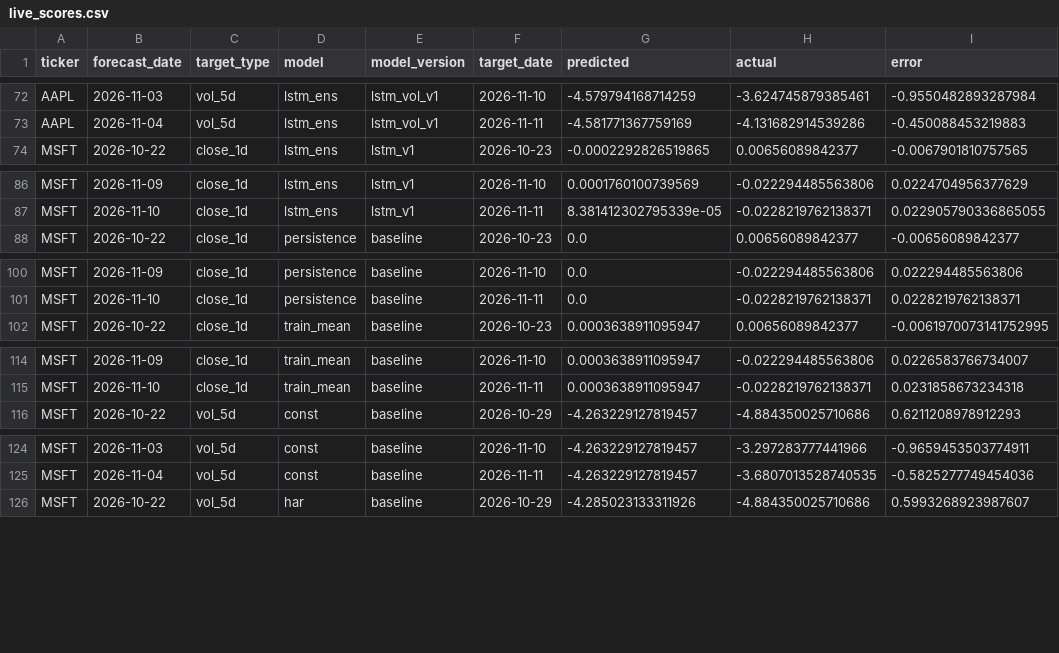
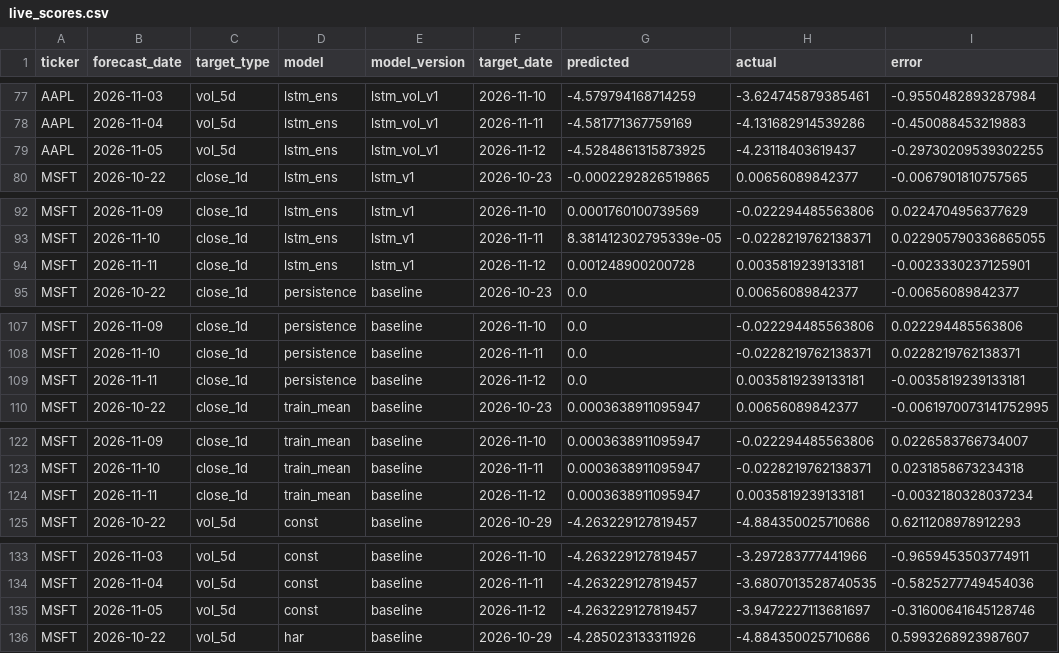
Before and after one commit to Stevvn23/stock-market-prediction, a CSV file: data/predictions/live_scores.csv, drawn as a sheet; only a part is shown, gaps mark what is left out; the diff covers the shown part only; the diff names each change by its address in the sheet, - before the commit and + after, or states it on an @@ line.

```diff
--- a/data/predictions/live_scores.csv
+++ b/data/predictions/live_scores.csv
+row 79: AAPL | 2026-11-05 | vol_5d | lstm_ens | lstm_vol_v1 | 2026-11-12 | -4.5284861315873925 | -4.23118403619437 | -0.29730209539302255
+row 94: MSFT | 2026-11-11 | close_1d | lstm_ens | lstm_v1 | 2026-11-12 | 0.001248900200728 | 0.0035819239133181 | -0.0023330237125901
+row 109: MSFT | 2026-11-11 | close_1d | persistence | baseline | 2026-11-12 | 0.0 | 0.0035819239133181 | -0.0035819239133181
+row 124: MSFT | 2026-11-11 | close_1d | train_mean | baseline | 2026-11-12 | 0.0003638911095947 | 0.0035819239133181 | -0.0032180328037234
+row 135: MSFT | 2026-11-05 | vol_5d | const | baseline | 2026-11-12 | -4.263229127819457 | -3.9472227113681697 | -0.31600641645128746
```
Also changed, not shown: 13 added rows elsewhere in this file, data/predictions/live_summary.csv, data/predictions/pipeline_logs.csv, 2 other files.
